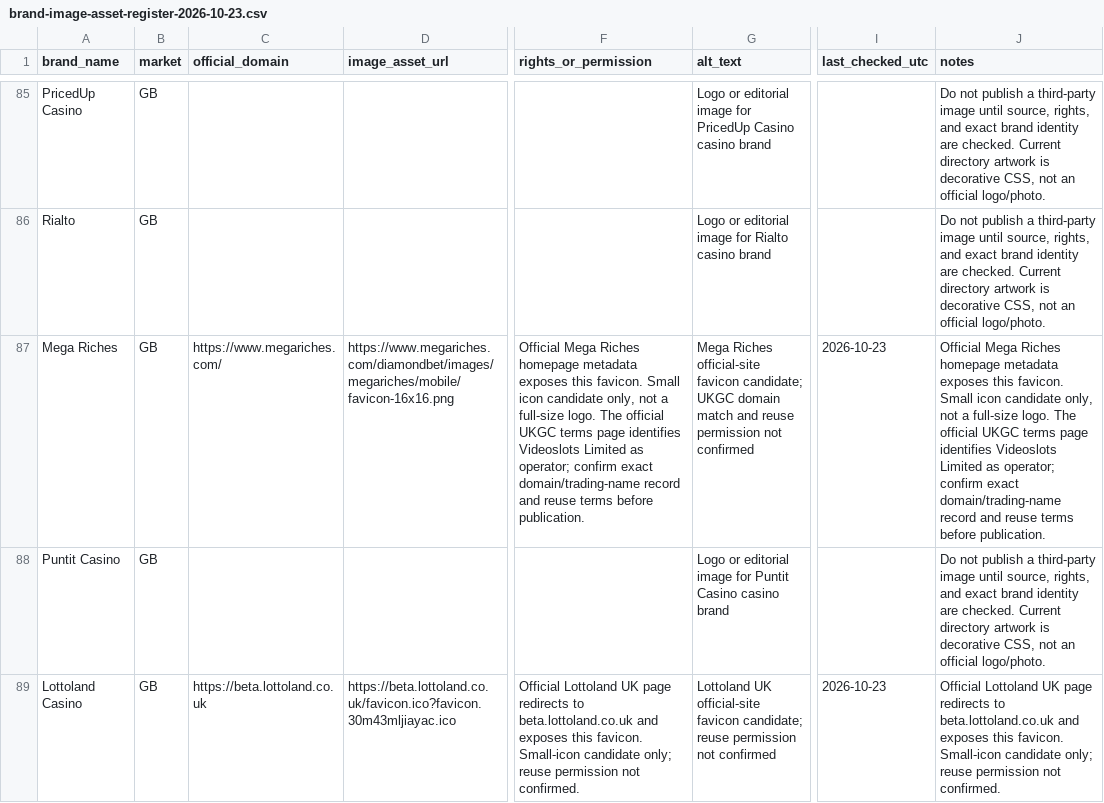
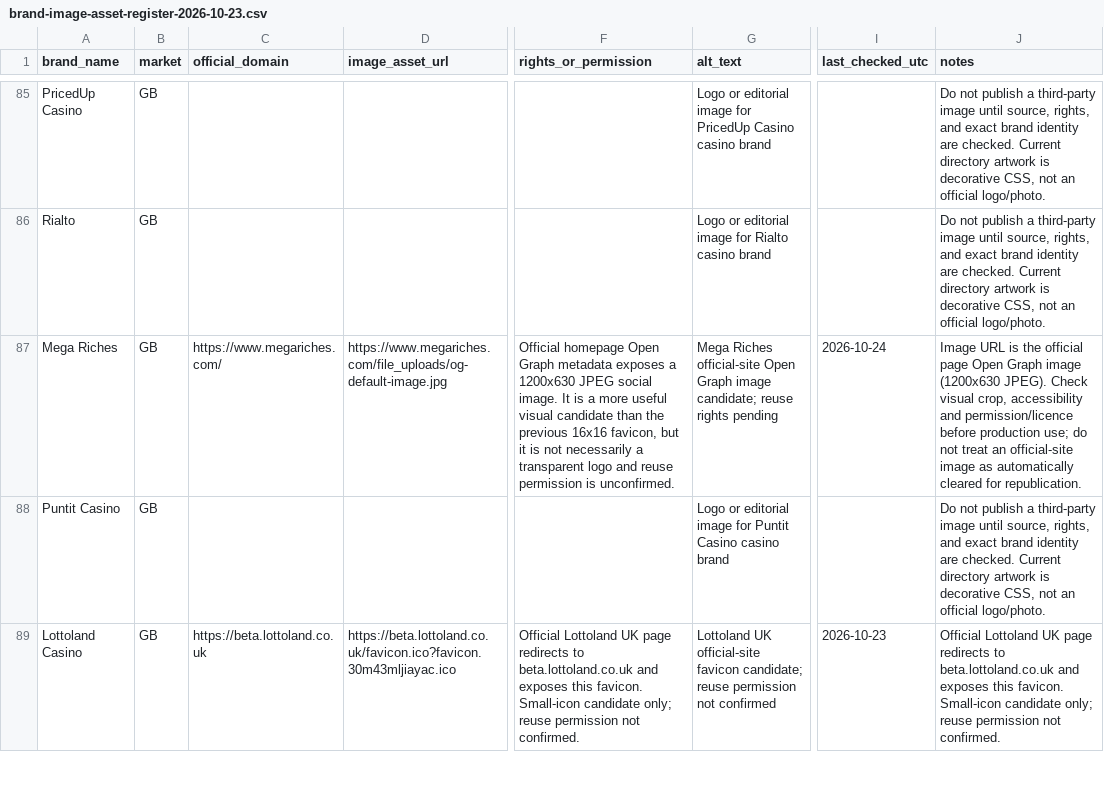
Before and after one commit to beincasinos-Brand/Beincasinos, a CSV file: docs/targets/brand-image-asset-register-2026-10-23.csv, drawn as a sheet; only a part is shown, gaps mark what is left out; the diff names each change by its address in the sheet, - before the commit and + after, or states it on an @@ line.

Commit message:
Replace low-resolution Mega Riches favicon with official social-image candidate

```diff
--- a/docs/targets/brand-image-asset-register-2026-10-23.csv
+++ b/docs/targets/brand-image-asset-register-2026-10-23.csv
-D87 (image_asset_url): https://www.megariches.com/diamondbet/images/megariches/mobile/favicon-16x16.png
+D87 (image_asset_url): https://www.megariches.com/file_uploads/og-default-image.jpg
-F87 (rights_or_permission): Official Mega Riches homepage metadata exposes this favicon. Small icon candidate only, not a full-size logo. The official UKGC terms page identifies Videoslots Limited as operator; confirm exact domain/trading-name record and reuse terms before publication.
+F87 (rights_or_permission): Official homepage Open Graph metadata exposes a 1200x630 JPEG social image. It is a more useful visual candidate than the previous 16x16 favicon, but it is not necessarily a transparent logo and reuse permission is unconfirmed.
-G87 (alt_text): …Riches official-site favicon candidate; UKGC domain match and reuse permission not confirmed
+G87 (alt_text): …Riches official-site Open Graph image candidate; reuse rights pending
-I87 (last_checked_utc): 2026-10-23
+I87 (last_checked_utc): 2026-10-24
-J87 (notes): Official Mega Riches homepage metadata exposes this favicon. Small icon candidate only, not a full-size logo. The official UKGC terms page identifies Videoslots Limited as operator; confirm exact domain/trading-name record and reuse terms before publication.
+J87 (notes): Image URL is the official page Open Graph image (1200x630 JPEG). Check visual crop, accessibility and permission/licence before production use; do not treat an official-site image as automatically cleared for republication.
```
